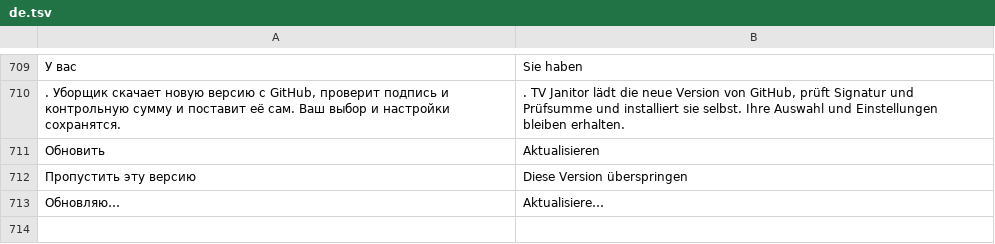
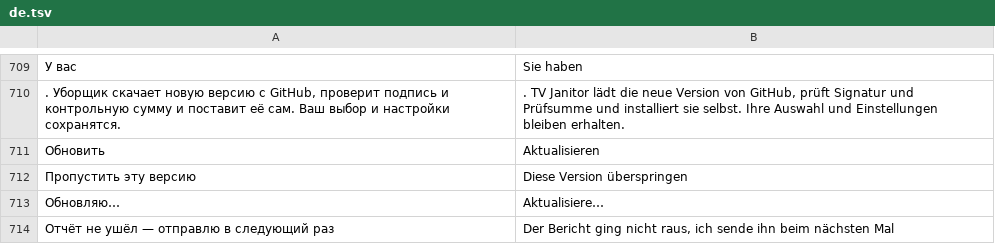
Before and after one commit to Marginalion/tv-janitor, a TSV file: app/src/main/assets/i18n/de.tsv, drawn as a sheet; only a part is shown, gaps mark what is left out; the diff names each change by its address in the sheet, - before the commit and + after, or states it on an @@ line.

```diff
--- a/app/src/main/assets/i18n/de.tsv
+++ b/app/src/main/assets/i18n/de.tsv
+row 714: Отчёт не ушёл — отправлю в следующий раз | Der Bericht ging nicht raus, ich sende ihn beim nächsten Mal
```
Also changed, not shown: app/src/main/assets/i18n/en.tsv, app/src/main/assets/i18n/fr.tsv, 22 other files.
